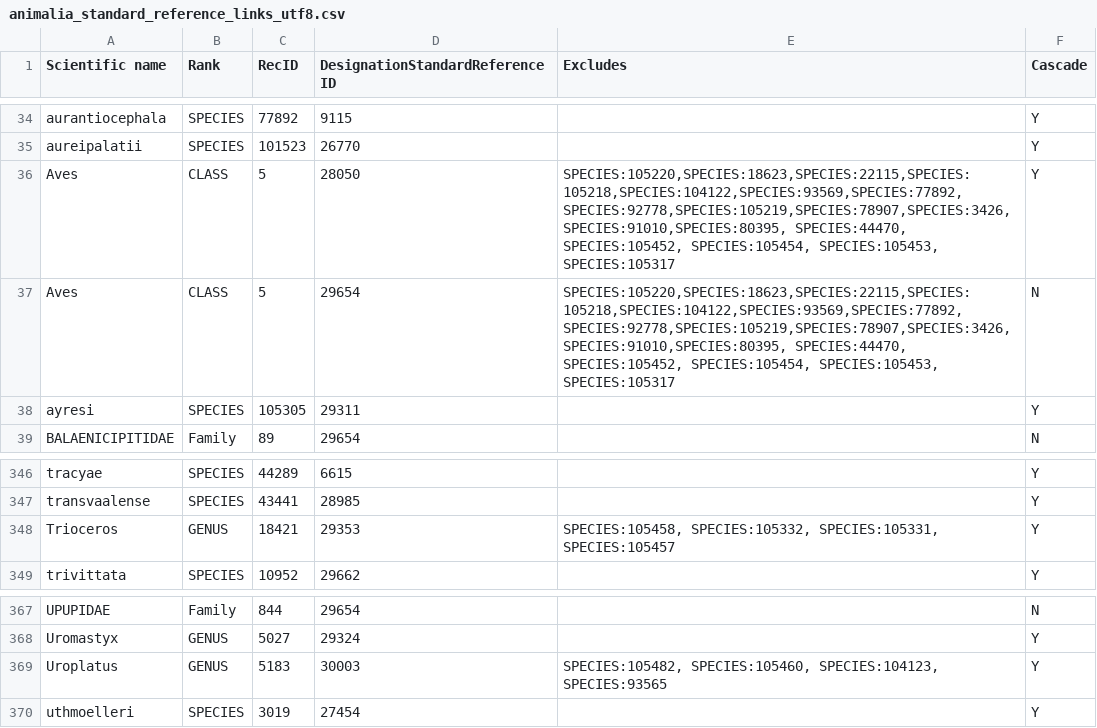
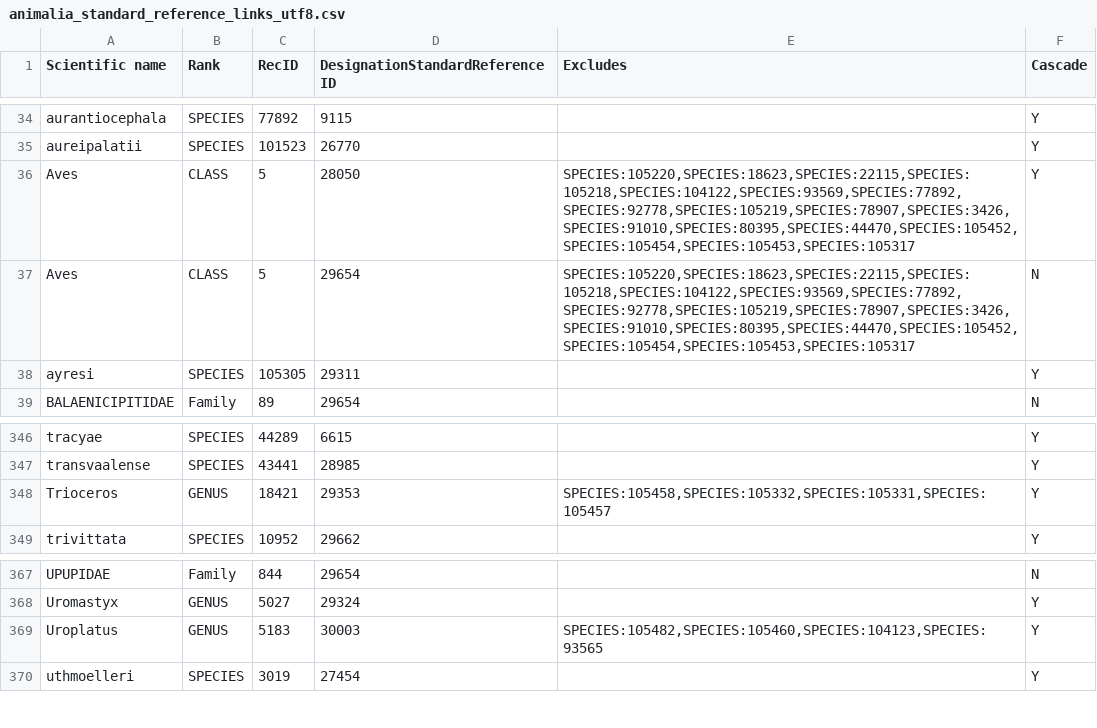
Before and after one commit to unepwcmc/SAPI, a CSV file: lib/assets/files/animals/animalia_standard_reference_links_utf8.csv, drawn as a sheet; only a part is shown, gaps mark what is left out.

Commit message:
Fixed impor files for references

```diff
--- a/lib/assets/files/animals/animalia_standard_reference_links_utf8.csv
+++ b/lib/assets/files/animals/animalia_standard_reference_links_utf8.csv
@@ -35,4 +35,4 @@ aurantiocephala,SPECIES,77892,9115,,Y
 aureipalatii,SPECIES,101523,26770,,Y
-Aves,CLASS,5,28050,"SPECIES:105220,SPECIES:18623,SPECIES:22115,SPECIES:105218,SPECIES:104122,SPECIES:93569,SPECIES:77892,SPECIES:92778,SPECIES:105219,SPECIES:78907,SPECIES:3426,SPECIES:91010,SPECIES:80395, SPECIES:44470, SPECIES:105452, SPECIES:105454, SPECIES:105453, SPECIES:105317",Y
-Aves,CLASS,5,29654,"SPECIES:105220,SPECIES:18623,SPECIES:22115,SPECIES:105218,SPECIES:104122,SPECIES:93569,SPECIES:77892,SPECIES:92778,SPECIES:105219,SPECIES:78907,SPECIES:3426,SPECIES:91010,SPECIES:80395, SPECIES:44470, SPECIES:105452, SPECIES:105454, SPECIES:105453, SPECIES:105317",N
+Aves,CLASS,5,28050,"SPECIES:105220,SPECIES:18623,SPECIES:22115,SPECIES:105218,SPECIES:104122,SPECIES:93569,SPECIES:77892,SPECIES:92778,SPECIES:105219,SPECIES:78907,SPECIES:3426,SPECIES:91010,SPECIES:80395,SPECIES:44470,SPECIES:105452,SPECIES:105454,SPECIES:105453,SPECIES:105317",Y
+Aves,CLASS,5,29654,"SPECIES:105220,SPECIES:18623,SPECIES:22115,SPECIES:105218,SPECIES:104122,SPECIES:93569,SPECIES:77892,SPECIES:92778,SPECIES:105219,SPECIES:78907,SPECIES:3426,SPECIES:91010,SPECIES:80395,SPECIES:44470,SPECIES:105452,SPECIES:105454,SPECIES:105453,SPECIES:105317",N
 ayresi,SPECIES,105305,29311,,Y
@@ -347,3 +347,3 @@ tracyae,SPECIES,44289,6615,,Y
 transvaalense,SPECIES,43441,28985,,Y
-Trioceros,GENUS,18421,29353,"SPECIES:105458, SPECIES:105332, SPECIES:105331, SPECIES:105457",Y
+Trioceros,GENUS,18421,29353,"SPECIES:105458,SPECIES:105332,SPECIES:105331,SPECIES:105457",Y
 trivittata,SPECIES,10952,29662,,Y
@@ -368,3 +368,3 @@ UPUPIDAE,Family,844,29654,,N
 Uromastyx,GENUS,5027,29324,,Y
-Uroplatus,GENUS,5183,30003,"SPECIES:105482, SPECIES:105460, SPECIES:104123, SPECIES:93565",Y
+Uroplatus,GENUS,5183,30003,"SPECIES:105482,SPECIES:105460,SPECIES:104123,SPECIES:93565",Y
 uthmoelleri,SPECIES,3019,27454,,Y
```
Also changed, not shown: 1 other file.
